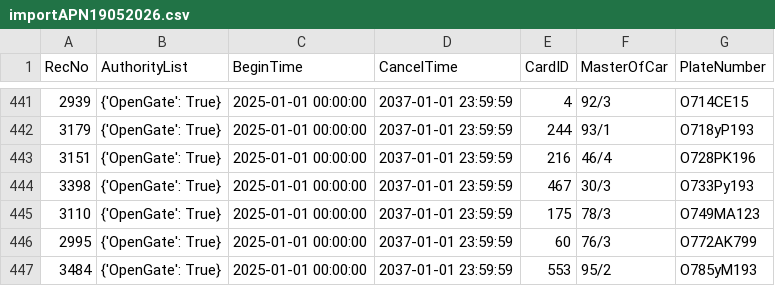
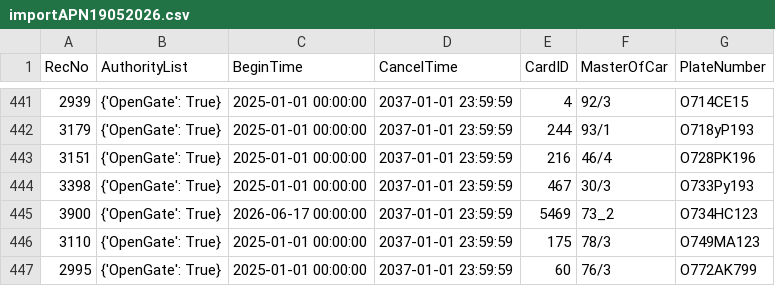
Before and after one commit to Fulltimetrading/importapn19052026-owner-report, a CSV file: data/importAPN19052026.csv, drawn as a sheet; only a part is shown, gaps mark what is left out; the shorter side is filled out with more unchanged rows; the diff names each change by its address in the sheet, - before the commit and + after, or states it on an @@ line.

Commit message:
Add source CSV data

```diff
--- a/data/importAPN19052026.csv
+++ b/data/importAPN19052026.csv
+row 445: 3900 | {'OpenGate': True} | 2026-06-17 00:00:00 | 2037-01-01 23:59:59 | 5469 | 73_2 | O734HC123
```
Also changed, not shown: 1 other file.
